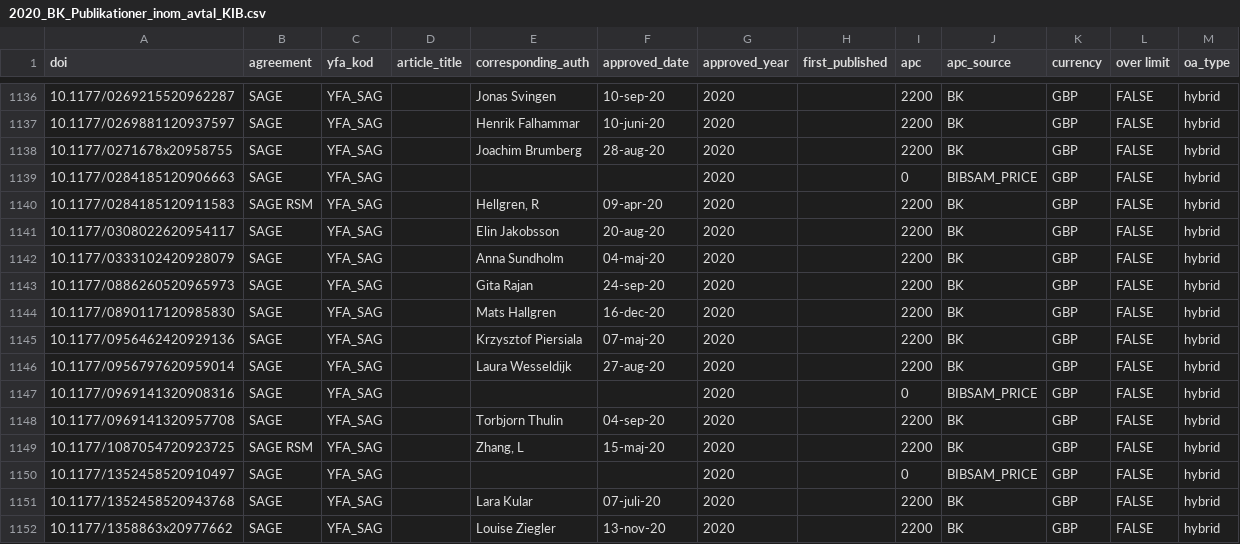
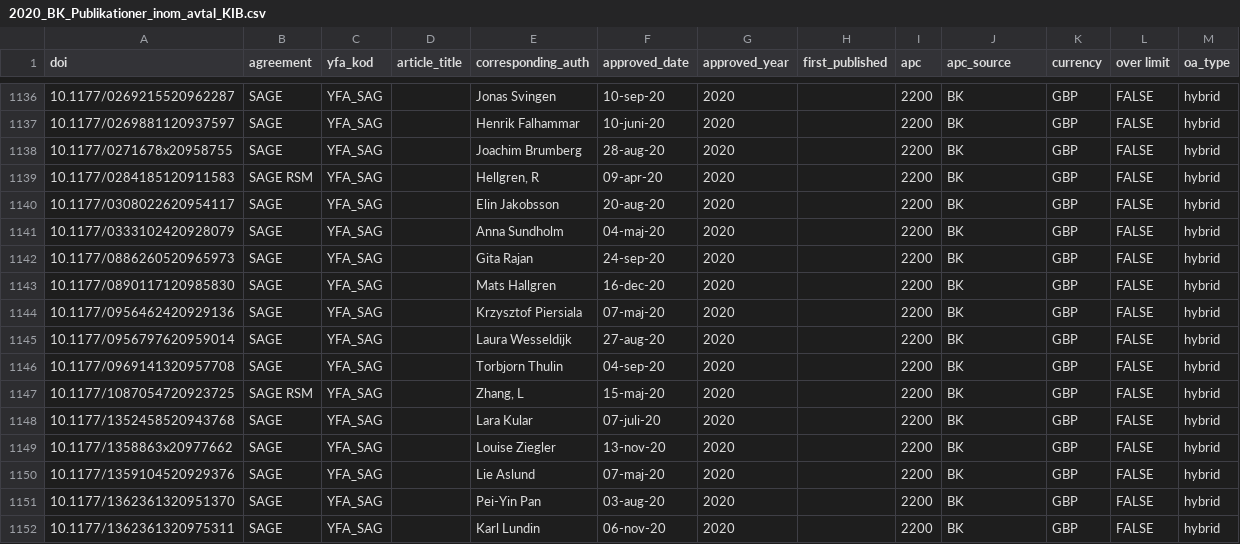
Before and after one commit to KIBiblioteket/OA-data, a CSV file: 2020_BK_Publikationer_inom_avtal_KIB.csv, drawn as a sheet; only a part is shown, gaps mark what is left out; the shorter side is filled out with more unchanged rows.

Commit message:
Remove rejected Sage publications

```diff
--- a/2020_BK_Publikationer_inom_avtal_KIB.csv
+++ b/2020_BK_Publikationer_inom_avtal_KIB.csv
@@ -1138,3 +1138,2 @@
 10.1177/0271678x20958755;SAGE;YFA_SAG;;Joachim Brumberg;28-aug-20;2020;;2200;BK;GBP;FALSE;hybrid
-10.1177/0284185120906663;SAGE;YFA_SAG;;;;2020;;0;BIBSAM_PRICE;GBP;FALSE;hybrid
 10.1177/0284185120911583;SAGE RSM;YFA_SAG;;Hellgren, R;09-apr-20;2020;;2200;BK;GBP;FALSE;hybrid
@@ -1146,6 +1145,4 @@
 10.1177/0956797620959014;SAGE;YFA_SAG;;Laura Wesseldijk;27-aug-20;2020;;2200;BK;GBP;FALSE;hybrid
-10.1177/0969141320908316;SAGE;YFA_SAG;;;;2020;;0;BIBSAM_PRICE;GBP;FALSE;hybrid
 10.1177/0969141320957708;SAGE;YFA_SAG;;Torbjorn Thulin;04-sep-20;2020;;2200;BK;GBP;FALSE;hybrid
 10.1177/1087054720923725;SAGE RSM;YFA_SAG;;Zhang, L;15-maj-20;2020;;2200;BK;GBP;FALSE;hybrid
-10.1177/1352458520910497;SAGE;YFA_SAG;;;;2020;;0;BIBSAM_PRICE;GBP;FALSE;hybrid
 10.1177/1352458520943768;SAGE;YFA_SAG;;Lara Kular;07-juli-20;2020;;2200;BK;GBP;FALSE;hybrid
```
